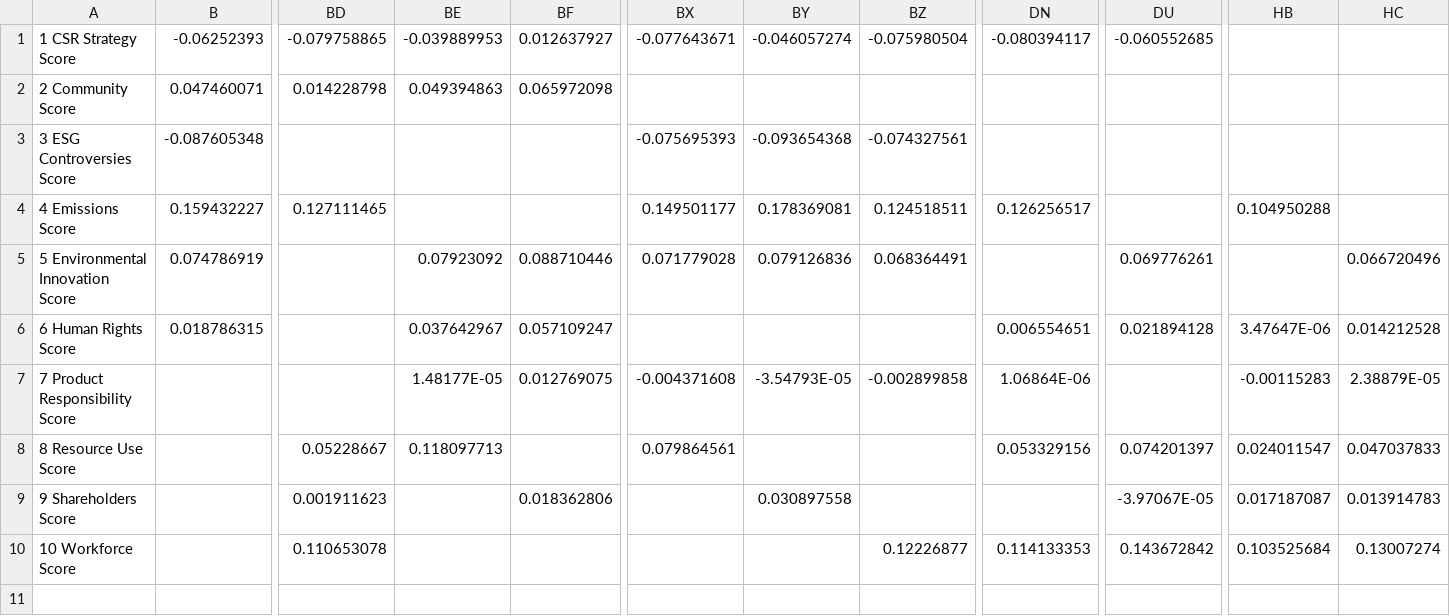
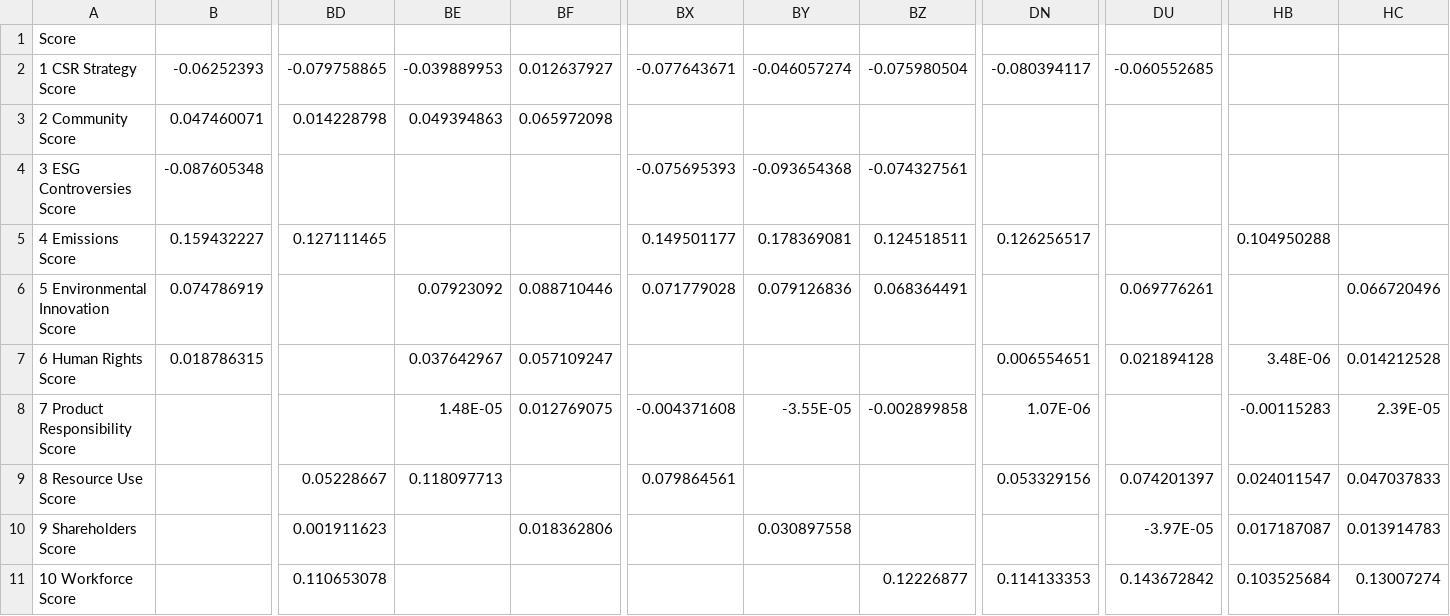
Before and after one commit to dakmatt/Streamlit, a CSV file: ESG_Return/coefficient/Regression_Coefficient_ESG_-_Return_6factor.csv, drawn as a sheet; only a part is shown, gaps mark what is left out; addresses are those after the commit; rows hold the shown columns only; the diff names each change by its address in the sheet, - before the commit and + after, or states it on an @@ line.

```diff
--- a/ESG_Return/coefficient/Regression_Coefficient_ESG_-_Return_6factor.csv
+++ b/ESG_Return/coefficient/Regression_Coefficient_ESG_-_Return_6factor.csv
+row 1: Score
-HB7: 3.47647E-06
+HB7: 3.48E-06
-BE8: 1.48177E-05
+BE8: 1.48E-05
-BY8: -3.54793E-05
+BY8: -3.55E-05
-DN8: 1.06864E-06
+DN8: 1.07E-06
-HC8: 2.38879E-05
+HC8: 2.39E-05
-DU10: -3.97067E-05
+DU10: -3.97E-05
```
Also changed, not shown: ESG_Return/coefficient/Regression_Coefficient_ESG_-_Return_2factor.csv, ESG_Return/coefficient/Regression_Coefficient_ESG_-_Return_3factor.csv, 7 other files.
